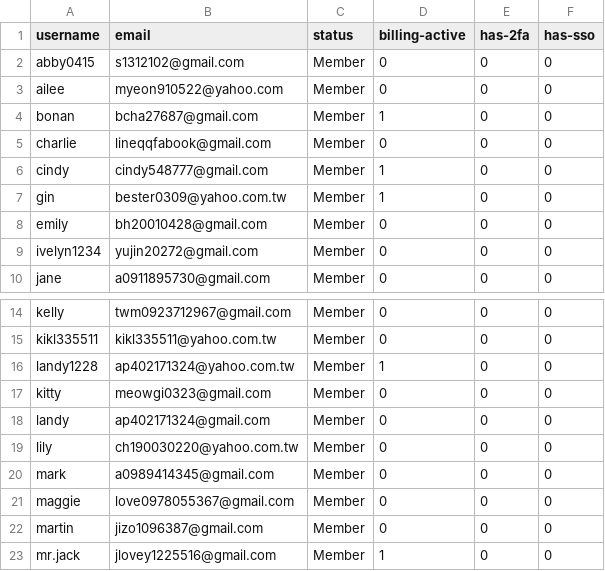
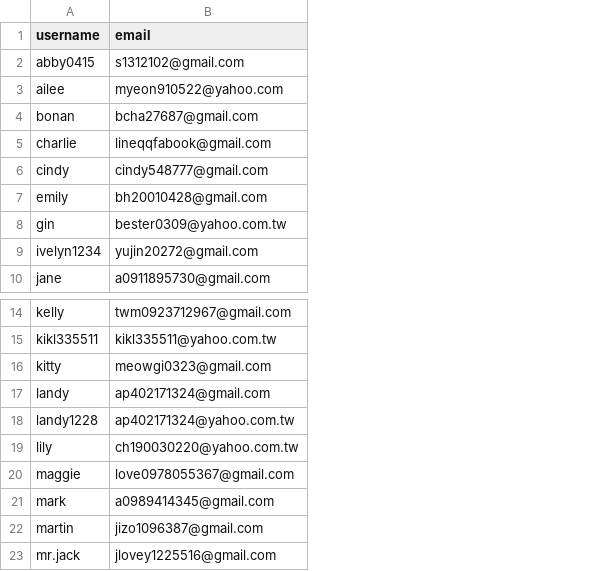
Before and after one commit to MrArgote/19-dot-argote-dot-org, a CSV file: _data/slack-ciming2019-members.csv, drawn as a sheet; only a part is shown, gaps mark what is left out; removed rows and columns are numbered as before the commit, all else as after; the diff names each change by its address in the sheet, - before the commit and + after, or states it on an @@ line.

Commit message:
reduce data in slack team membership csv to include only username and email

```diff
--- a/_data/slack-ciming2019-members.csv
+++ b/_data/slack-ciming2019-members.csv
-column C (status), rows 2-7: all Member; rows 9-10: Member | Member; rows 14-15: Member | Member; rows 17-20: all Member; rows 22-23: Member | Member
-column D (billing-active), rows 2-7: 0 | 0 | 1 | 0 | 1 | 1; rows 9-10: 0 | 0; rows 14-15: 0 | 0; rows 17-20: all 0; rows 22-23: 0 | 1
-column E (has-2fa), rows 2-7: all 0; rows 9-10: 0 | 0; rows 14-15: 0 | 0; rows 17-20: all 0; rows 22-23: 0 | 0
-column F (has-sso), rows 2-7: all 0; rows 9-10: 0 | 0; rows 14-15: 0 | 0; rows 17-20: all 0; rows 22-23: 0 | 0
@@ row 8 moved to row 7: emily @@
@@ row 16 moved to row 18: landy1228 @@
@@ row 21 moved to row 20: maggie @@
```
